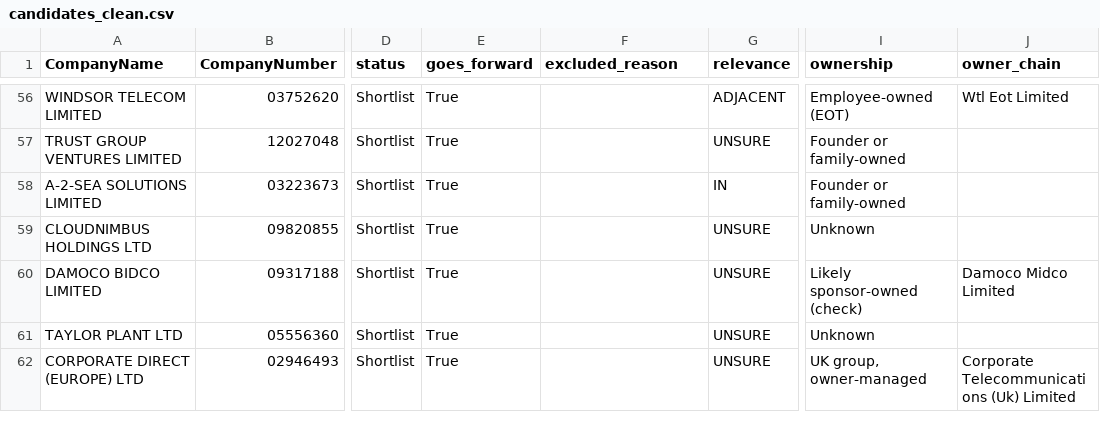
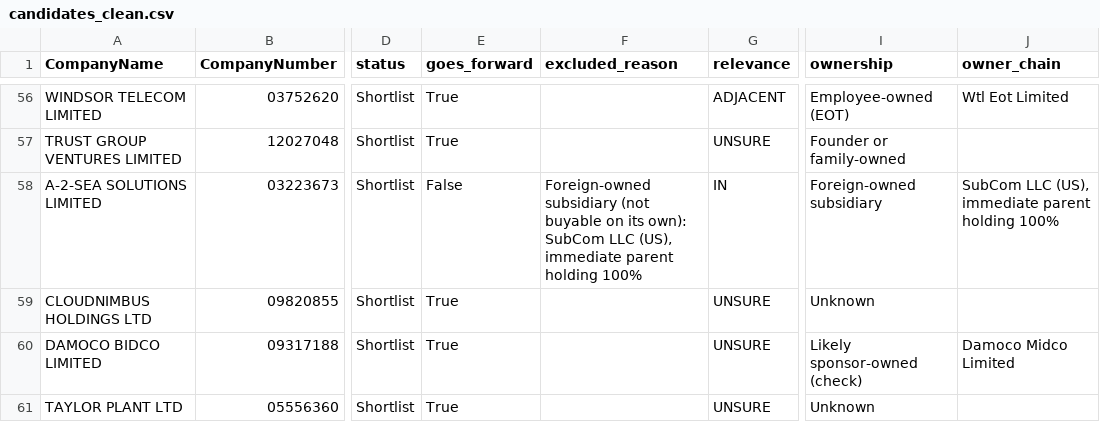
Before and after one commit to PE-Project-WM/infra-deal-scanner, a CSV file: data/outputs/candidates_clean.csv, drawn as a sheet; only a part is shown, gaps mark what is left out; the shorter side is filled out with more unchanged rows; the diff names each change by its address in the sheet, - before the commit and + after, or states it on an @@ line.

```diff
--- a/data/outputs/candidates_clean.csv
+++ b/data/outputs/candidates_clean.csv
-E58 (goes_forward): True
+E58 (goes_forward): False
-F58 (excluded_reason): (empty)
+F58 (excluded_reason): Foreign-owned subsidiary (not buyable on its own): SubCom LLC (US), immediate parent holding 100%
-I58 (ownership): Founder or family-owned
+I58 (ownership): Foreign-owned subsidiary
-J58 (owner_chain): (empty)
+J58 (owner_chain): SubCom LLC (US), immediate parent holding 100%
```
Also changed, not shown: config/ownership_overrides.csv, data/outputs/lenses_latest.csv, 15 other files.
